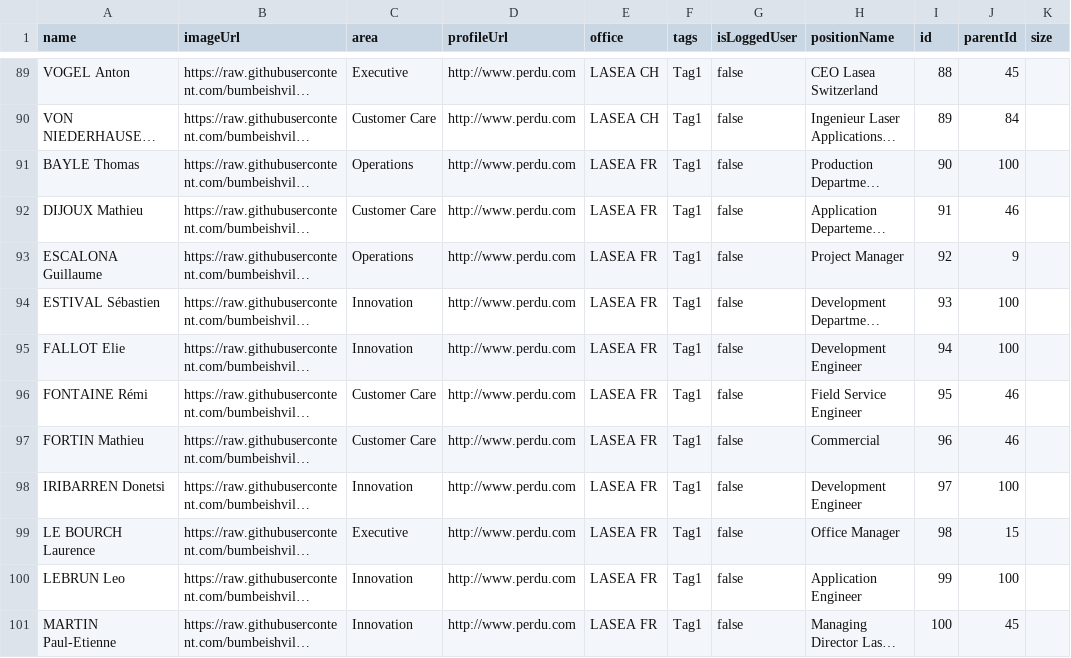
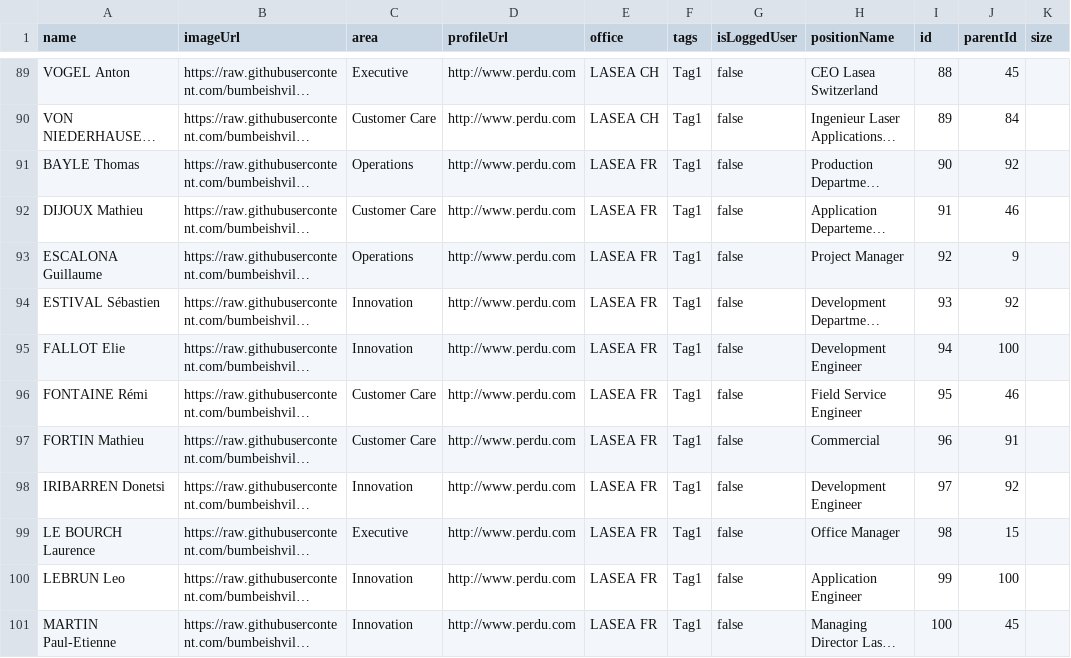
Before and after one commit to sassent/essai, a CSV file: dataFunc.csv, drawn as a sheet; only a part is shown, gaps mark what is left out; long unchanged cells end in …; the diff covers the shown part only; the diff names each change by its address in the sheet, - before the commit and + after, or states it on an @@ line.

Commit message:
Update dataFunc.csv

```diff
--- a/dataFunc.csv
+++ b/dataFunc.csv
-J91 (parentId): 100
+J91 (parentId): 92
-J94 (parentId): 100
+J94 (parentId): 92
-J97 (parentId): 46
+J97 (parentId): 91
-J98 (parentId): 100
+J98 (parentId): 92
```
Also changed, not shown: 26 edited cells elsewhere in this file.
